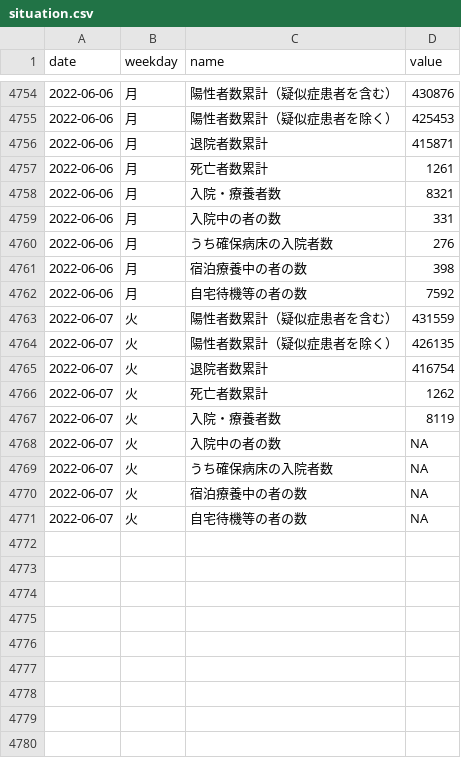
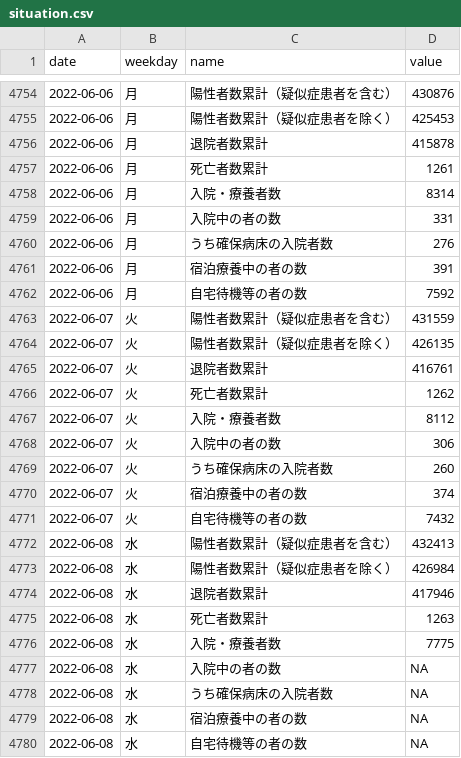
Before and after one commit to kzktmr/Covid19Dashboard, a CSV file: data/situation.csv, drawn as a sheet; only a part is shown, gaps mark what is left out.

Commit message:
Data updated

```diff
--- a/data/situation.csv
+++ b/data/situation.csv
@@ -4755,8 +4755,8 @@ date,weekday,name,value
 2022-06-06,月,陽性者数累計（疑似症患者を除く）,425453
-2022-06-06,月,退院者数累計,415871
+2022-06-06,月,退院者数累計,415878
 2022-06-06,月,死亡者数累計,1261
-2022-06-06,月,入院・療養者数,8321
+2022-06-06,月,入院・療養者数,8314
 2022-06-06,月,入院中の者の数,331
 2022-06-06,月,うち確保病床の入院者数,276
-2022-06-06,月,宿泊療養中の者の数,398
+2022-06-06,月,宿泊療養中の者の数,391
 2022-06-06,月,自宅待機等の者の数,7592
@@ -4764,8 +4764,17 @@ date,weekday,name,value
 2022-06-07,火,陽性者数累計（疑似症患者を除く）,426135
-2022-06-07,火,退院者数累計,416754
+2022-06-07,火,退院者数累計,416761
 2022-06-07,火,死亡者数累計,1262
-2022-06-07,火,入院・療養者数,8119
-2022-06-07,火,入院中の者の数,NA
-2022-06-07,火,うち確保病床の入院者数,NA
-2022-06-07,火,宿泊療養中の者の数,NA
-2022-06-07,火,自宅待機等の者の数,NA
+2022-06-07,火,入院・療養者数,8112
+2022-06-07,火,入院中の者の数,306
+2022-06-07,火,うち確保病床の入院者数,260
+2022-06-07,火,宿泊療養中の者の数,374
+2022-06-07,火,自宅待機等の者の数,7432
+2022-06-08,水,陽性者数累計（疑似症患者を含む）,432413
+2022-06-08,水,陽性者数累計（疑似症患者を除く）,426984
+2022-06-08,水,退院者数累計,417946
+2022-06-08,水,死亡者数累計,1263
+2022-06-08,水,入院・療養者数,7775
+2022-06-08,水,入院中の者の数,NA
+2022-06-08,水,うち確保病床の入院者数,NA
+2022-06-08,水,宿泊療養中の者の数,NA
+2022-06-08,水,自宅待機等の者の数,NA
```
Also changed, not shown: data/inspection.csv, data/newlycases.csv.
